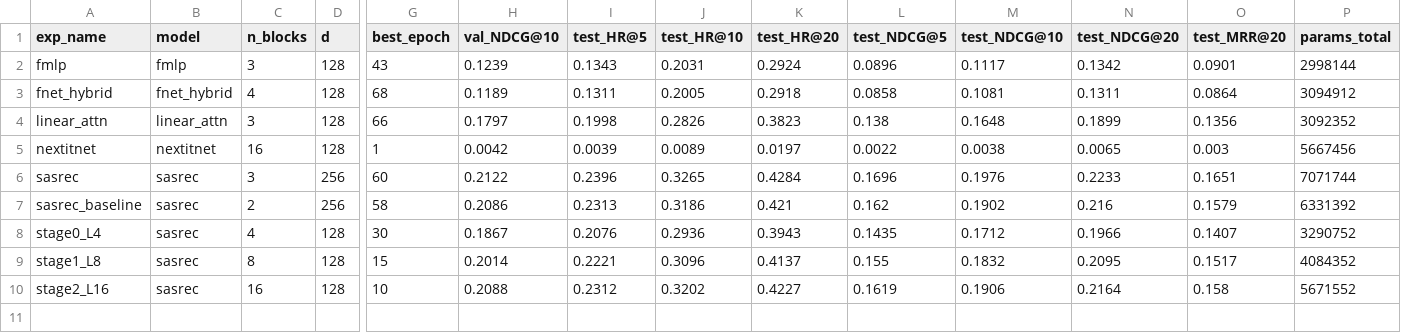
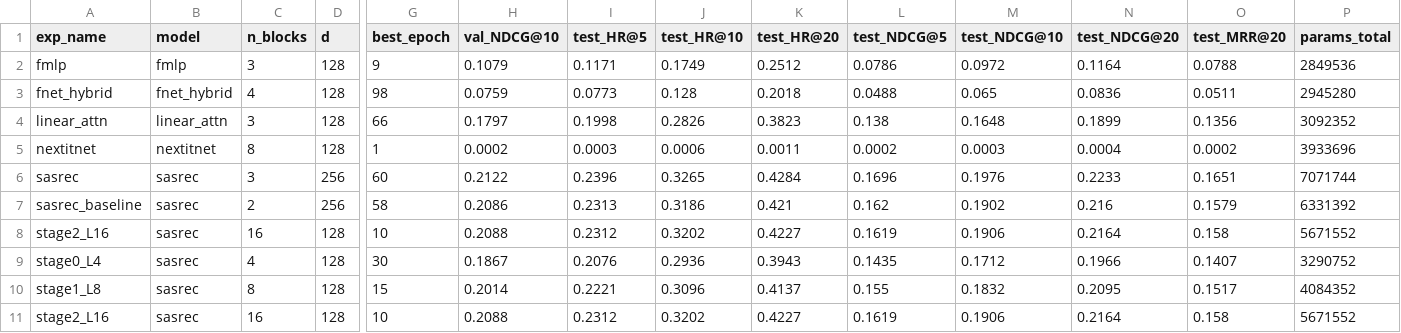
Before and after one commit to Njkita/recsys_project, a CSV file: runs/results.csv, drawn as a sheet; only a part is shown, gaps mark what is left out; rows hold the shown columns only; the diff names each change by its address in the sheet, - before the commit and + after, or states it on an @@ line.

```diff
--- a/runs/results.csv
+++ b/runs/results.csv
-G2 (best_epoch): 43
+G2 (best_epoch): 9
-H2 (val_NDCG@10): 0.1239
+H2 (val_NDCG@10): 0.1079
-I2 (test_HR@5): 0.1343
+I2 (test_HR@5): 0.1171
-J2 (test_HR@10): 0.2031
+J2 (test_HR@10): 0.1749
-K2 (test_HR@20): 0.2924
+K2 (test_HR@20): 0.2512
-L2 (test_NDCG@5): 0.0896
+L2 (test_NDCG@5): 0.0786
-M2 (test_NDCG@10): 0.1117
+M2 (test_NDCG@10): 0.0972
-N2 (test_NDCG@20): 0.1342
+N2 (test_NDCG@20): 0.1164
-O2 (test_MRR@20): 0.0901
+O2 (test_MRR@20): 0.0788
-P2 (params_total): 2998144
+P2 (params_total): 2849536
-G3 (best_epoch): 68
+G3 (best_epoch): 98
-H3 (val_NDCG@10): 0.1189
+H3 (val_NDCG@10): 0.0759
-I3 (test_HR@5): 0.1311
+I3 (test_HR@5): 0.0773
-J3 (test_HR@10): 0.2005
+J3 (test_HR@10): 0.128
-K3 (test_HR@20): 0.2918
+K3 (test_HR@20): 0.2018
-L3 (test_NDCG@5): 0.0858
+L3 (test_NDCG@5): 0.0488
-M3 (test_NDCG@10): 0.1081
+M3 (test_NDCG@10): 0.065
-N3 (test_NDCG@20): 0.1311
+N3 (test_NDCG@20): 0.0836
-O3 (test_MRR@20): 0.0864
+O3 (test_MRR@20): 0.0511
-P3 (params_total): 3094912
+P3 (params_total): 2945280
-C5 (n_blocks): 16
+C5 (n_blocks): 8
-H5 (val_NDCG@10): 0.0042
+H5 (val_NDCG@10): 0.0002
-I5 (test_HR@5): 0.0039
+I5 (test_HR@5): 0.0003
-J5 (test_HR@10): 0.0089
+J5 (test_HR@10): 0.0006
-K5 (test_HR@20): 0.0197
+K5 (test_HR@20): 0.0011
-L5 (test_NDCG@5): 0.0022
+L5 (test_NDCG@5): 0.0002
-M5 (test_NDCG@10): 0.0038
+M5 (test_NDCG@10): 0.0003
-N5 (test_NDCG@20): 0.0065
+N5 (test_NDCG@20): 0.0004
-O5 (test_MRR@20): 0.003
+O5 (test_MRR@20): 0.0002
-P5 (params_total): 5667456
+P5 (params_total): 3933696
+row 8: stage2_L16 | sasrec | 16 | 128 | 10 | 0.2088 | 0.2312 | 0.3202 | 0.4227 | 0.1619 | 0.1906 | 0.2164 | 0.158 | 5671552
```
Also changed, not shown: 8 other files.
